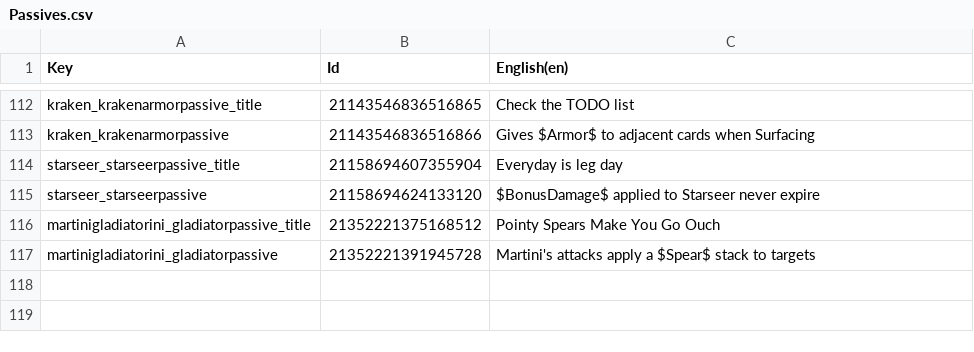
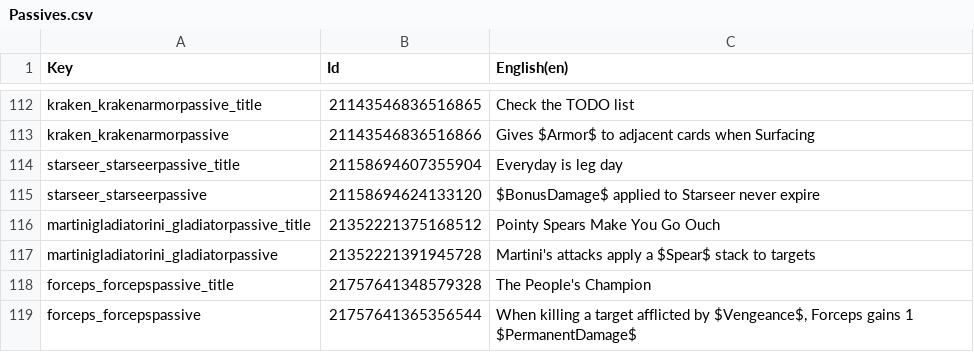
Before and after one commit to Toupak/Card-Roguelike, a CSV file: Assets/Localization/Passives.csv, drawn as a sheet; only a part is shown, gaps mark what is left out; the diff names each change by its address in the sheet, - before the commit and + after, or states it on an @@ line.

```diff
--- a/Assets/Localization/Passives.csv
+++ b/Assets/Localization/Passives.csv
+row 118: forceps_forcepspassive_title | 21757641348579328 | The People's Champion
+row 119: forceps_forcepspassive | 21757641365356544 | When killing a target afflicted by $Vengeance$, Forceps gains 1 $PermanentDamage$
```
Also changed, not shown: Assets/Localization/Spells.csv, 32 other files.
